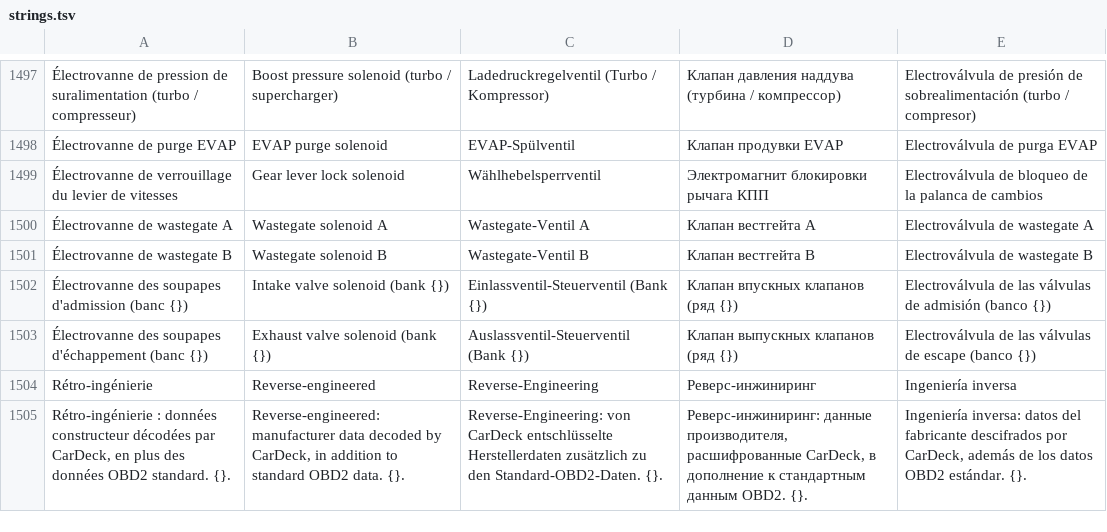
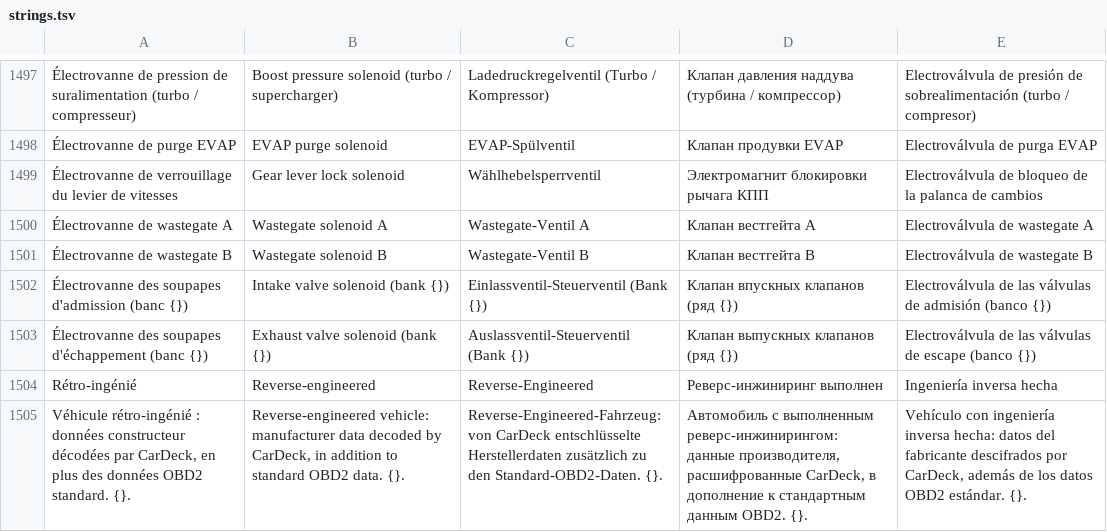
Before and after one commit to ToftMalone/CarDeck, a TSV file: app/src/main/assets/i18n/strings.tsv, drawn as a sheet; only a part is shown, gaps mark what is left out; the diff names each change by its address in the sheet, - before the commit and + after, or states it on an @@ line.

```diff
--- a/app/src/main/assets/i18n/strings.tsv
+++ b/app/src/main/assets/i18n/strings.tsv
-A1504: Rétro-ingénierie
+A1504: Rétro-ingénié
-C1504: Reverse-Engineering
+C1504: Reverse-Engineered
-D1504: Реверс-инжиниринг
+D1504: Реверс-инжиниринг выполнен
-E1504: Ingeniería inversa
+E1504: Ingeniería inversa hecha
-A1505: Rétro-ingénierie : données…
+A1505: Véhicule rétro-ingénié : données…
-B1505: Reverse-engineered: manufacturer data…
+B1505: Reverse-engineered vehicle: manufacturer data…
-C1505: Reverse-Engineering: von CarDeck…
+C1505: Reverse-Engineered-Fahrzeug: von CarDeck…
-D1505: Реверс-инжиниринг: данные производителя,…
+D1505: Автомобиль с выполненным реверс-инжинирингом: данные производителя,…
-E1505: Ingeniería inversa: datos del…
+E1505: Vehículo con ingeniería inversa hecha: datos del…
```
Also changed, not shown: 3 other files.
